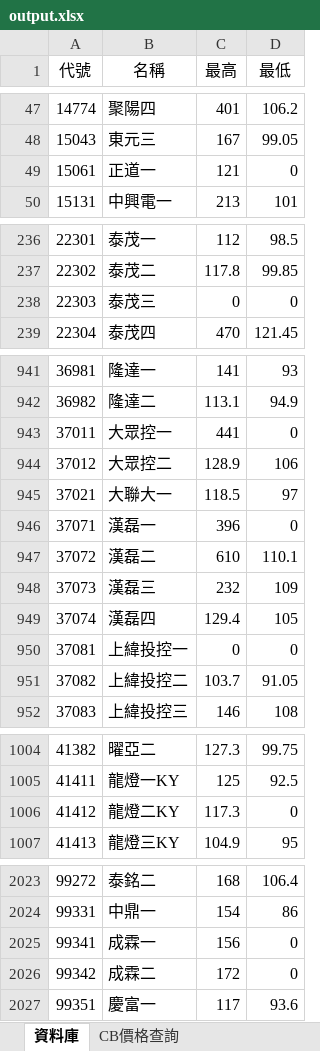
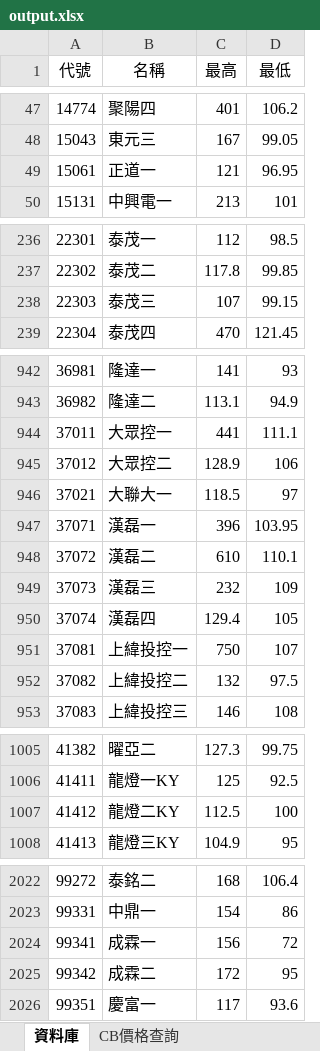
Before and after one commit to rexdashu168/cb168, an Excel workbook: output.xlsx, sheet 資料庫, drawn as a sheet; only a part is shown, gaps mark what is left out; values as stored, in another font and other column widths than the file's, no borders; addresses are those after the commit; the diff covers the shown part only; the diff names each change by its address in the sheet, - before the commit and + after, or states it on an @@ line.

```diff
--- a/output.xlsx (sheet 資料庫)
+++ b/output.xlsx (sheet 資料庫)
-D49 (最低): 0
+D49 (最低): 96.95
-C238 (最高): 0
+C238 (最高): 107
-D238 (最低): 0
+D238 (最低): 99.15
-D944 (最低): 0
+D944 (最低): 111.1
-D947 (最低): 0
+D947 (最低): 103.95
-C951 (最高): 0
+C951 (最高): 750
-D951 (最低): 0
+D951 (最低): 107
-C952 (最高): 103.7
+C952 (最高): 132
-D952 (最低): 91.05
+D952 (最低): 97.5
-C1007 (最高): 117.3
+C1007 (最高): 112.5
-D1007 (最低): 0
+D1007 (最低): 100
-D2024 (最低): 0
+D2024 (最低): 72
-D2025 (最低): 0
+D2025 (最低): 95
```
Also changed, not shown: 4 added rows, 5 removed rows and 19 edited cells elsewhere in this sheet.
